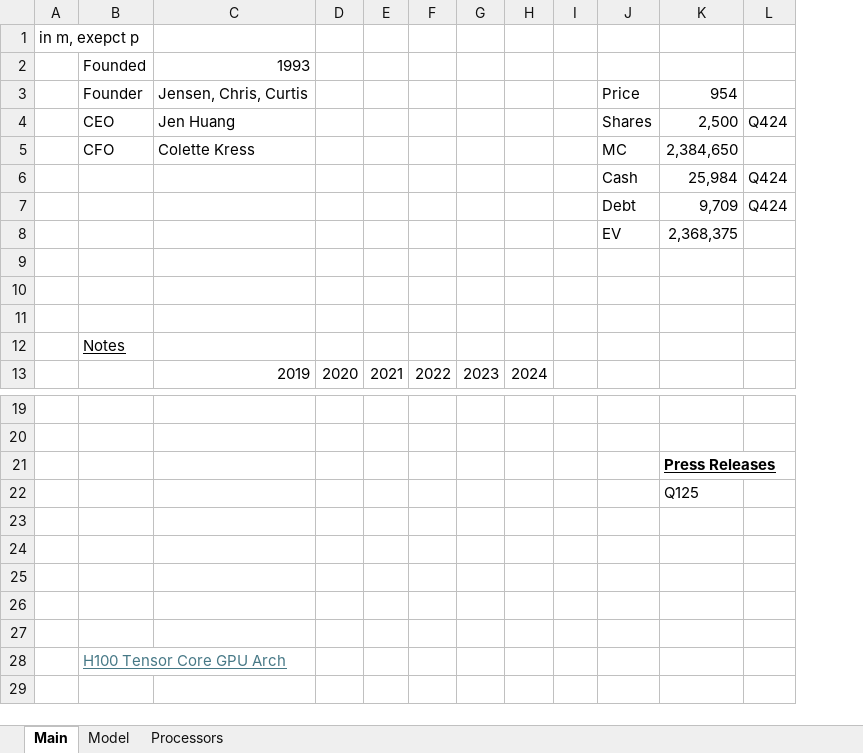
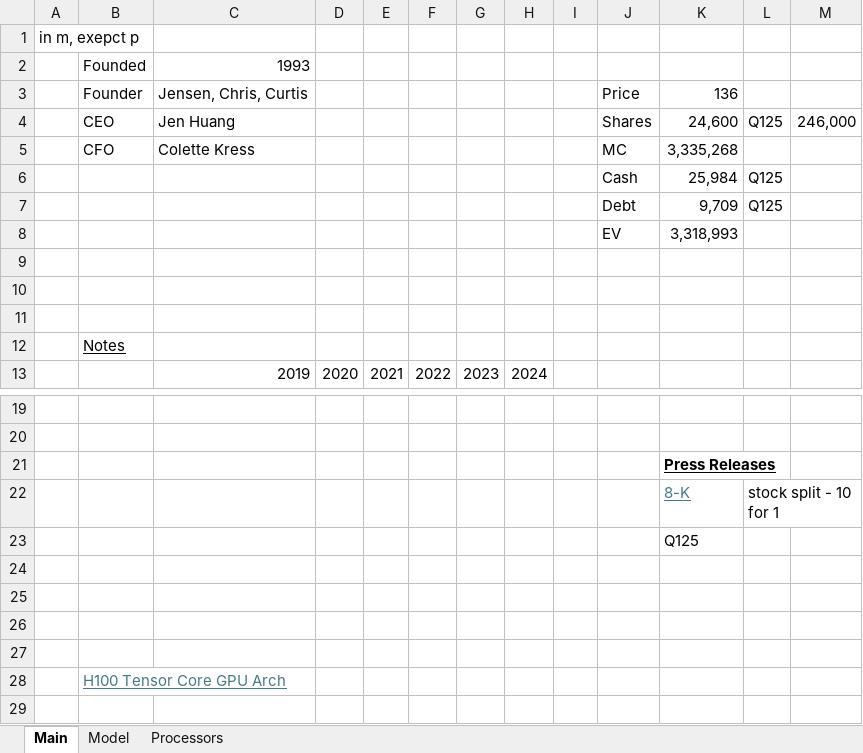
Before and after one commit to jameelbrannon/EquityResearch, an Excel workbook: NVDA.xlsx, sheet Main, drawn as a sheet; only a part is shown, gaps mark what is left out; values as stored, in another font and other column widths than the file's, no borders; removed rows and columns are numbered as before the commit, all else as after; the diff names each change by its address in the sheet, - before the commit and + after, or states it on an @@ line.

```diff
--- a/NVDA.xlsx (sheet Main)
+++ b/NVDA.xlsx (sheet Main)
-column L, rows 4-7: Q424 |  | Q424 | Q424
+column L, rows 4-7: Q125 |  | Q125 | Q125
+column M, row 4: 246,000
-K3: 954
+K3: 136
-K4: 2,500
+K4: 24,600
-K5: 2,384,650
+K5: 3,335,268
-K8: 2,368,375
+K8: 3,318,993
+row 22:  |  |  |  |  |  |  |  |  |  | 8-K | stock split - 10 for 1
-row 23: (empty)
```
Also changed, not shown: sheet Model, charts or pictures.
